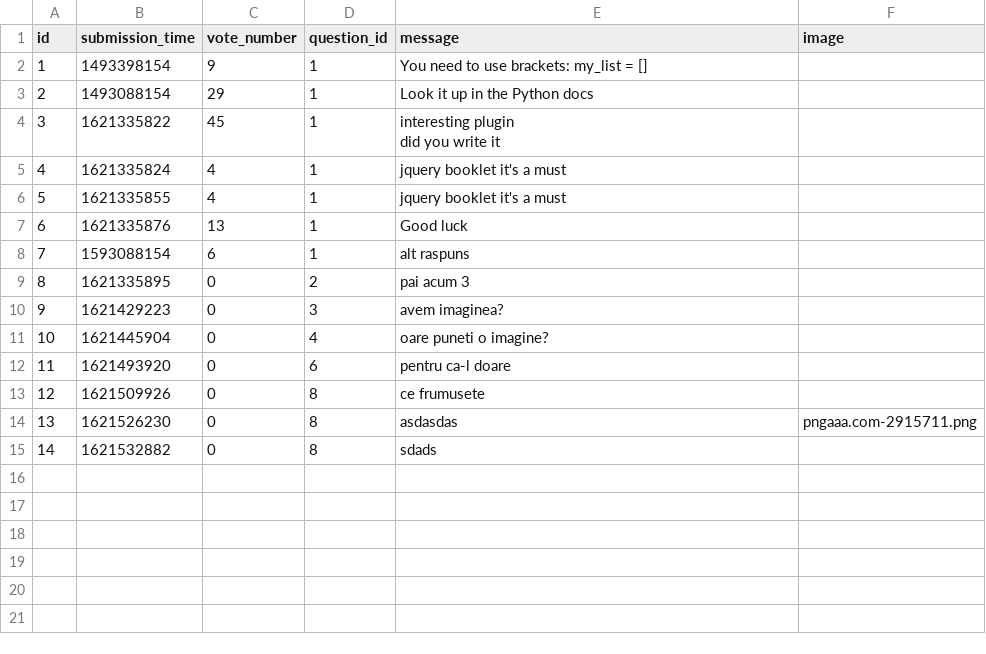
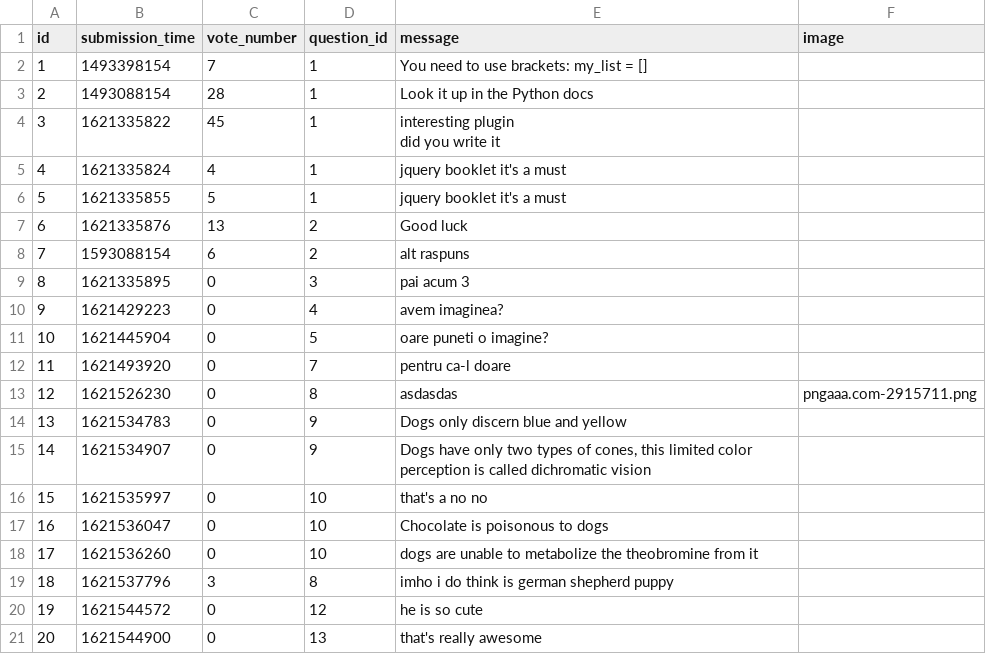
Before and after one commit to vladghinea/Yolp, a CSV file: sample_data/answer.csv, drawn as a sheet; removed rows and columns are numbered as before the commit, all else as after; the diff names each change by its address in the sheet, - before the commit and + after, or states it on an @@ line.

```diff
--- a/sample_data/answer.csv
+++ b/sample_data/answer.csv
-C2 (vote_number): 9
+C2 (vote_number): 7
-C3 (vote_number): 29
+C3 (vote_number): 28
-C6 (vote_number): 4
+C6 (vote_number): 5
-D7:D8 (question_id): 1
+D7:D8 (question_id): 2
-D9 (question_id): 2
+D9 (question_id): 3
-D10 (question_id): 3
+D10 (question_id): 4
-D11 (question_id): 4
+D11 (question_id): 5
-D12 (question_id): 6
+D12 (question_id): 7
-row 13: 12 | 1621509926 | 0 | 8 | ce frumusete
@@ column A (id) renumbered in row 13 @@
-row 15: 14 | 1621532882 | 0 | 8 | sdads
+row 14: 13 | 1621534783 | 0 | 9 | Dogs only discern blue and yellow
+row 15: 14 | 1621534907 | 0 | 9 | Dogs have only two types of cones, this limited color perception is called dichromatic vision
+row 16: 15 | 1621535997 | 0 | 10 | that's a no no
+row 17: 16 | 1621536047 | 0 | 10 | Chocolate is poisonous to dogs
+row 18: 17 | 1621536260 | 0 | 10 | dogs are unable to metabolize the theobromine from it
+row 19: 18 | 1621537796 | 3 | 8 | imho i do think is german shepherd puppy
+row 20: 19 | 1621544572 | 0 | 12 | he is so cute
+row 21: 20 | 1621544900 | 0 | 13 | that's really awesome
```
Also changed, not shown: sample_data/question.csv, 12 other files.
